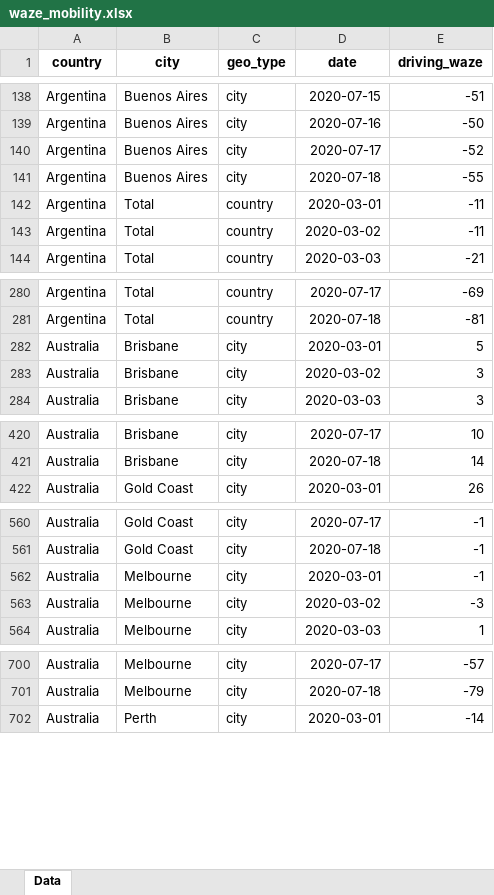
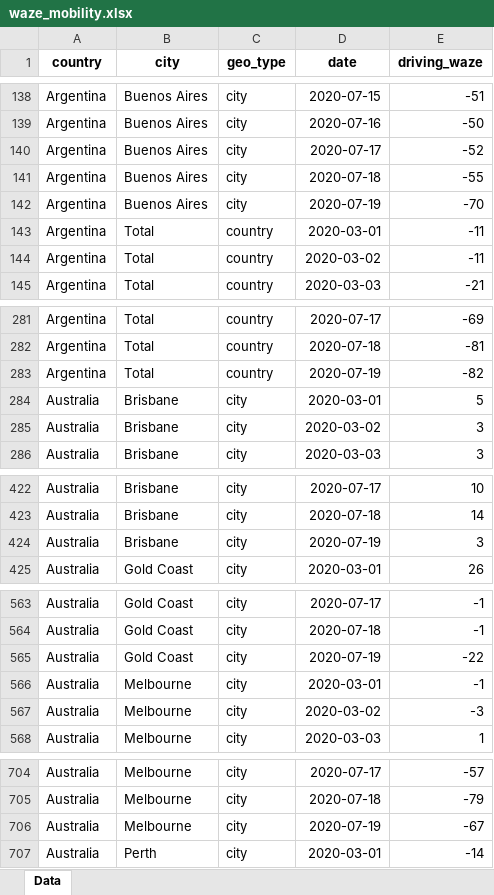
Before and after one commit to ActiveConclusion/COVID19_mobility, an Excel workbook: waze_reports/waze_mobility.xlsx, sheet Data, drawn as a sheet; only a part is shown, gaps mark what is left out; values as stored, in another font and other column widths than the file's, no borders; the diff covers the shown part only; the diff names each change by its address in the sheet, - before the commit and + after, or states it on an @@ line.

```diff
--- a/waze_reports/waze_mobility.xlsx (sheet Data)
+++ b/waze_reports/waze_mobility.xlsx (sheet Data)
+row 142: Argentina | Buenos Aires | city | 2020-07-19 | -70
+row 283: Argentina | Total | country | 2020-07-19 | -82
+row 424: Australia | Brisbane | city | 2020-07-19 | 3
+row 565: Australia | Gold Coast | city | 2020-07-19 | -22
+row 706: Australia | Melbourne | city | 2020-07-19 | -67
```
Also changed, not shown: 179 added rows elsewhere in this sheet, 3 other files.
